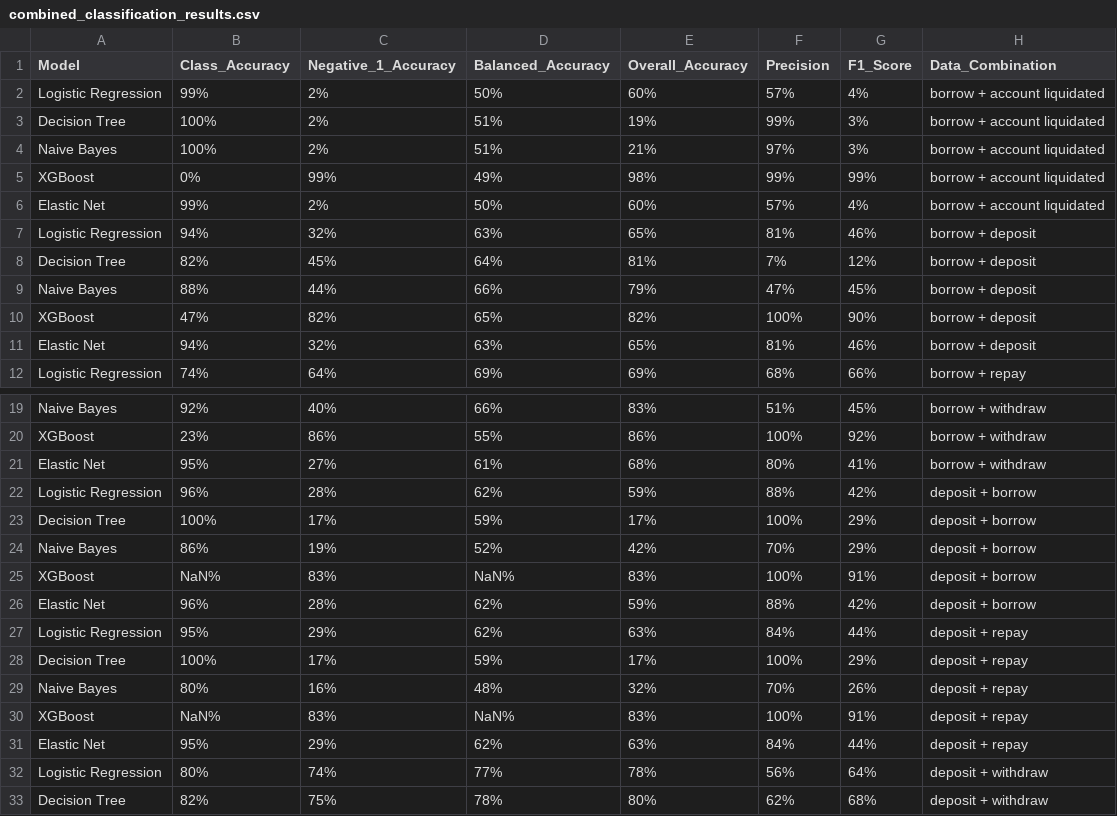
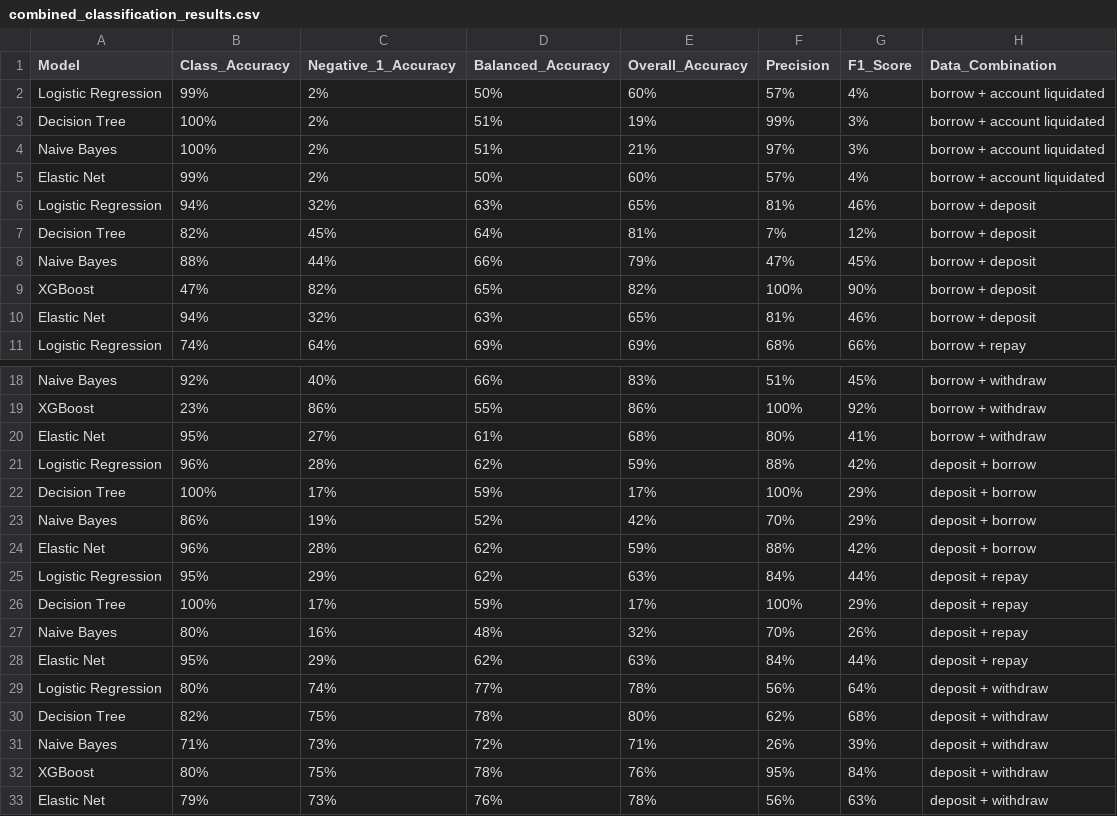
Before and after one commit to Large-Transaction-Models/KDD_DeFi_Survival_Dataset_And_Benchmark, a CSV file: survivalData_pipeline_result/combined_classification_results.csv, drawn as a sheet; only a part is shown, gaps mark what is left out; the shorter side is filled out with more unchanged rows; the diff names each change by its address in the sheet, - before the commit and + after, or states it on an @@ line.

Commit message:
update combined classification results

```diff
--- a/survivalData_pipeline_result/combined_classification_results.csv
+++ b/survivalData_pipeline_result/combined_classification_results.csv
-row 5: XGBoost | 0% | 99% | 49% | 98% | 99% | 99% | borrow + account liquidated
-row 25: XGBoost | NaN% | 83% | NaN% | 83% | 100% | 91% | deposit + borrow
-row 30: XGBoost | NaN% | 83% | NaN% | 83% | 100% | 91% | deposit + repay
```
